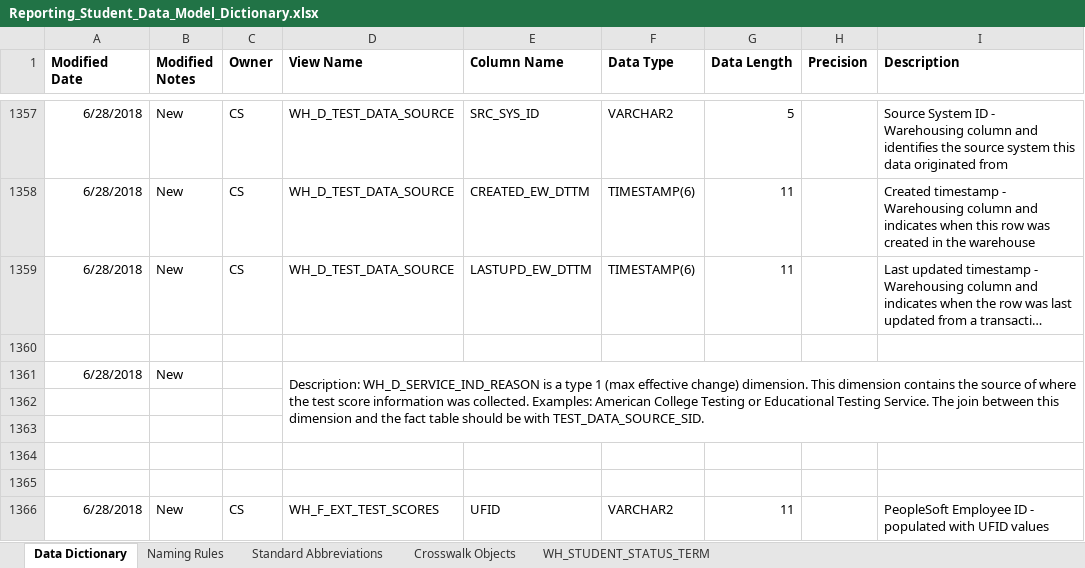
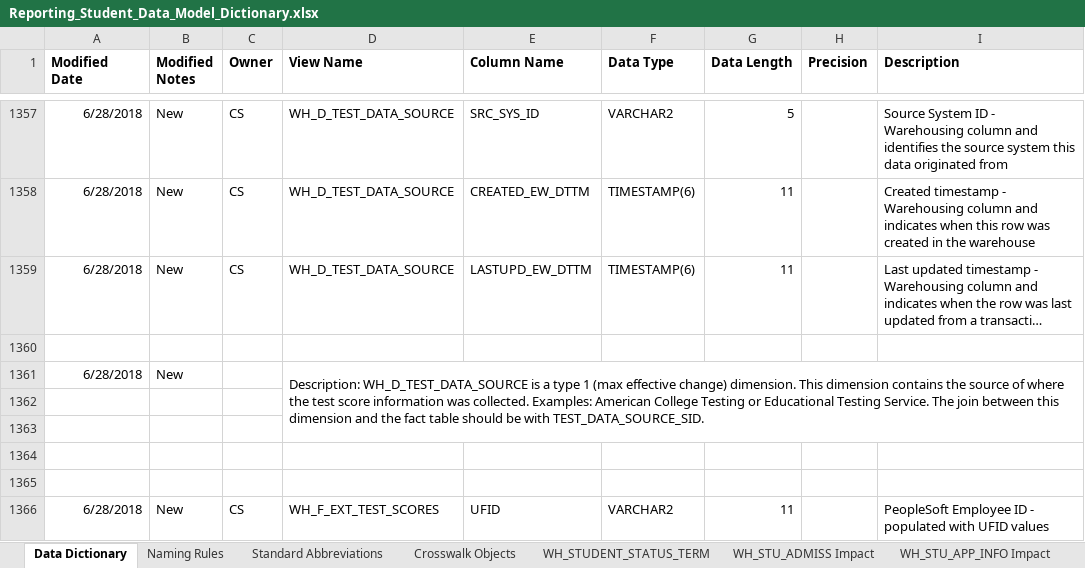
Before and after one commit to UniversityofFlorida/Data-Warehouse, an Excel workbook: Reporting_Student_Data_Model_Dictionary.xlsx, sheet Data Dictionary, drawn as a sheet; only a part is shown, gaps mark what is left out; long unchanged cells end in …; values as stored, in another font and other column widths than the file's, no borders; the diff names each change by its address in the sheet, - before the commit and + after, or states it on an @@ line.

Commit message:
James Martinez - 9/10 Updates: WH_STU_ADMISS and WH_STU_APP_INFO

```diff
--- a/Reporting_Student_Data_Model_Dictionary.xlsx (sheet Data Dictionary)
+++ b/Reporting_Student_Data_Model_Dictionary.xlsx (sheet Data Dictionary)
+sheet tab: WH_STU_ADMISS Impact
+sheet tab: WH_STU_APP_INFO Impact
-D1361 (View Name): Description: WH_D_SERVICE_IND_REASON is a…
+D1361 (View Name): Description: WH_D_TEST_DATA_SOURCE is a…
```
